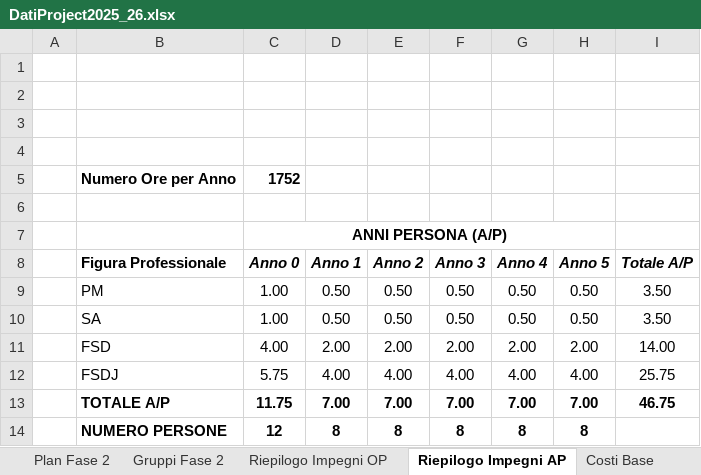
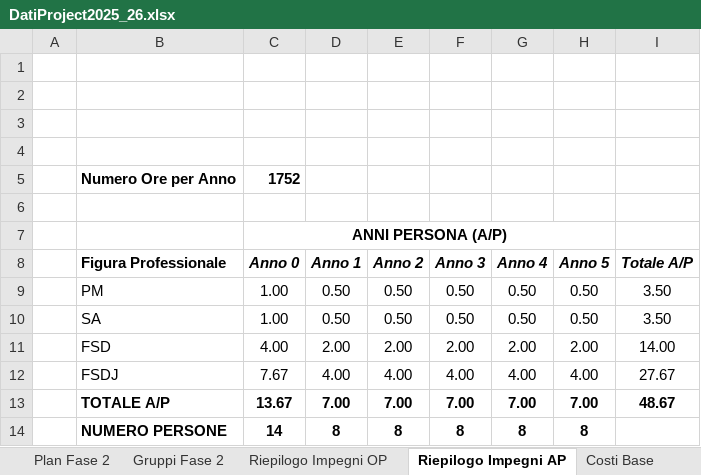
Before and after one commit to Vittorio92/ProgettoSistemiInformativi, an Excel workbook: Diagrammi/Capitolo6/DatiProject2025_26.xlsx, sheet Riepilogo Impegni AP, drawn as a sheet; values as stored, in another font and other column widths than the file's, no borders; the diff names each change by its address in the sheet, - before the commit and + after, or states it on an @@ line.

```diff
--- a/Diagrammi/Capitolo6/DatiProject2025_26.xlsx (sheet Riepilogo Impegni AP)
+++ b/Diagrammi/Capitolo6/DatiProject2025_26.xlsx (sheet Riepilogo Impegni AP)
-C12 (Anno 0): 5.75
+C12 (Anno 0): 7.67
-I12 (Totale A/P): 25.75
+I12 (Totale A/P): 27.67
-C13 (Anno 0): 11.75
+C13 (Anno 0): 13.67
-I13 (Totale A/P): 46.75
+I13 (Totale A/P): 48.67
-C14 (Anno 0): 12
+C14 (Anno 0): 14
```
Also changed, not shown: sheet Plan Fase 1, sheet Costi Ricavi, sheet Costi Anni 1-5, sheet Gruppi Fase 1, sheet Costi Anno 0, sheet Riepilogo Impegni OP, formulas that keep their value, charts or pictures, 13 other files.
